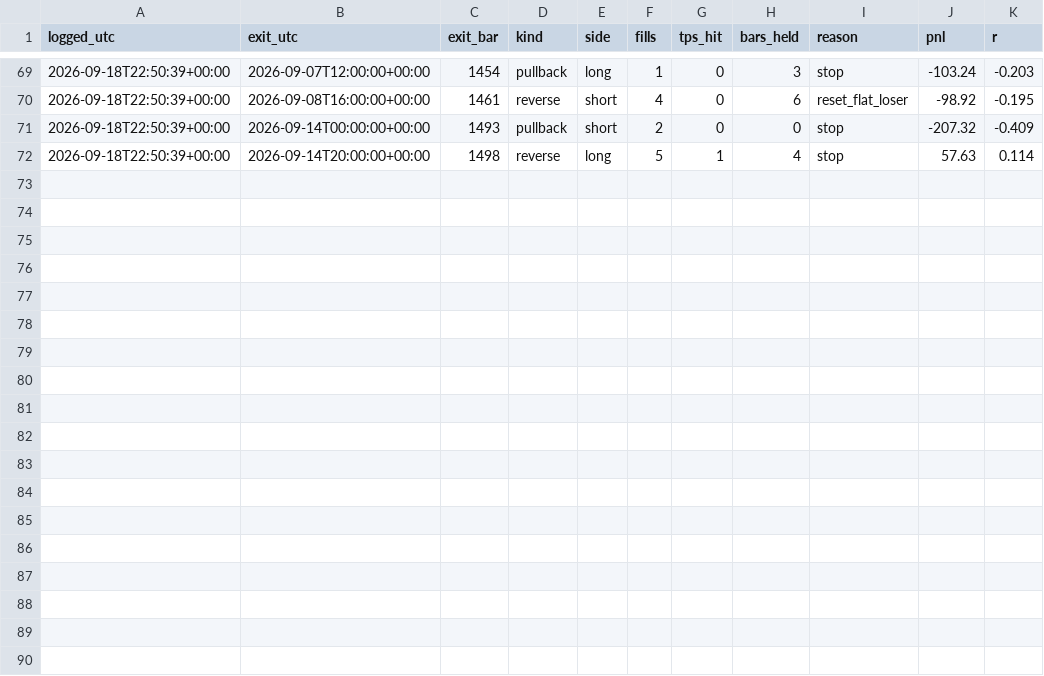
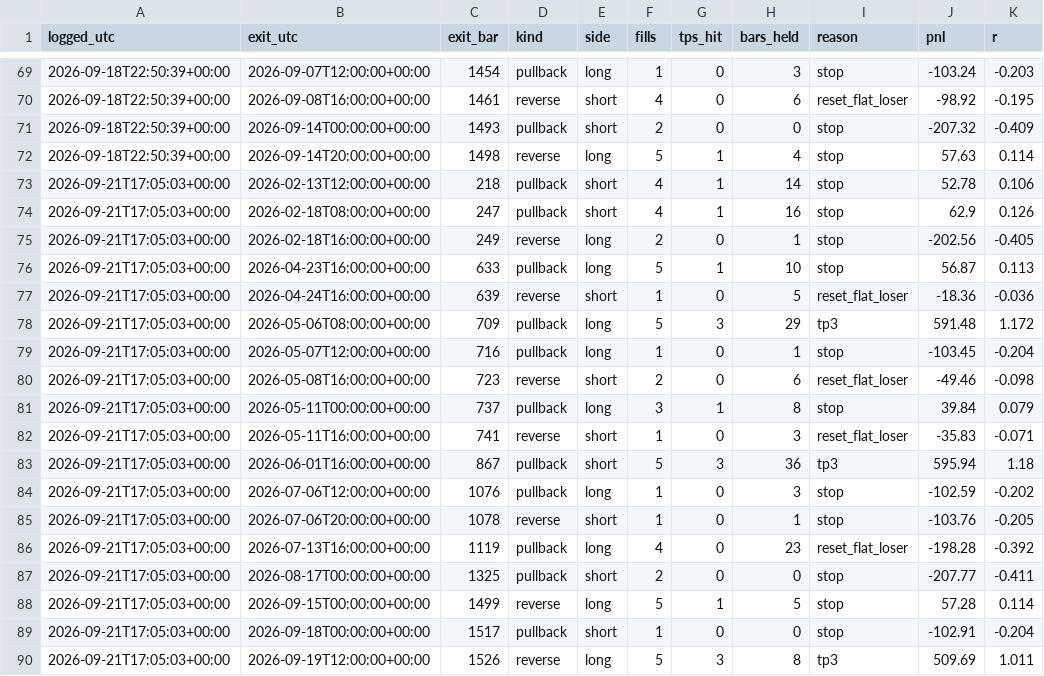
Before and after one commit to kunjancollective/troid, a CSV file: backtest/journal.csv, drawn as a sheet; only a part is shown, gaps mark what is left out; the diff names each change by its address in the sheet, - before the commit and + after, or states it on an @@ line.

```diff
--- a/backtest/journal.csv
+++ b/backtest/journal.csv
+row 73: 2026-09-21T17:05:03+00:00 | 2026-02-13T12:00:00+00:00 | 218 | pullback | short | 4 | 1 | 14 | stop | 52.78 | 0.106
+row 74: 2026-09-21T17:05:03+00:00 | 2026-02-18T08:00:00+00:00 | 247 | pullback | short | 4 | 1 | 16 | stop | 62.9 | 0.126
+row 75: 2026-09-21T17:05:03+00:00 | 2026-02-18T16:00:00+00:00 | 249 | reverse | long | 2 | 0 | 1 | stop | -202.56 | -0.405
+row 76: 2026-09-21T17:05:03+00:00 | 2026-04-23T16:00:00+00:00 | 633 | pullback | long | 5 | 1 | 10 | stop | 56.87 | 0.113
+row 77: 2026-09-21T17:05:03+00:00 | 2026-04-24T16:00:00+00:00 | 639 | reverse | short | 1 | 0 | 5 | reset_flat_loser | -18.36 | -0.036
+row 78: 2026-09-21T17:05:03+00:00 | 2026-05-06T08:00:00+00:00 | 709 | pullback | long | 5 | 3 | 29 | tp3 | 591.48 | 1.172
+row 79: 2026-09-21T17:05:03+00:00 | 2026-05-07T12:00:00+00:00 | 716 | pullback | long | 1 | 0 | 1 | stop | -103.45 | -0.204
+row 80: 2026-09-21T17:05:03+00:00 | 2026-05-08T16:00:00+00:00 | 723 | reverse | short | 2 | 0 | 6 | reset_flat_loser | -49.46 | -0.098
+row 81: 2026-09-21T17:05:03+00:00 | 2026-05-11T00:00:00+00:00 | 737 | pullback | long | 3 | 1 | 8 | stop | 39.84 | 0.079
+row 82: 2026-09-21T17:05:03+00:00 | 2026-05-11T16:00:00+00:00 | 741 | reverse | short | 1 | 0 | 3 | reset_flat_loser | -35.83 | -0.071
+row 83: 2026-09-21T17:05:03+00:00 | 2026-06-01T16:00:00+00:00 | 867 | pullback | short | 5 | 3 | 36 | tp3 | 595.94 | 1.18
+row 84: 2026-09-21T17:05:03+00:00 | 2026-07-06T12:00:00+00:00 | 1076 | pullback | long | 1 | 0 | 3 | stop | -102.59 | -0.202
+row 85: 2026-09-21T17:05:03+00:00 | 2026-07-06T20:00:00+00:00 | 1078 | reverse | short | 1 | 0 | 1 | stop | -103.76 | -0.205
+row 86: 2026-09-21T17:05:03+00:00 | 2026-07-13T16:00:00+00:00 | 1119 | pullback | long | 4 | 0 | 23 | reset_flat_loser | -198.28 | -0.392
+row 87: 2026-09-21T17:05:03+00:00 | 2026-08-17T00:00:00+00:00 | 1325 | pullback | short | 2 | 0 | 0 | stop | -207.77 | -0.411
+row 88: 2026-09-21T17:05:03+00:00 | 2026-09-15T00:00:00+00:00 | 1499 | reverse | long | 5 | 1 | 5 | stop | 57.28 | 0.114
+row 89: 2026-09-21T17:05:03+00:00 | 2026-09-18T00:00:00+00:00 | 1517 | pullback | short | 1 | 0 | 0 | stop | -102.91 | -0.204
+row 90: 2026-09-21T17:05:03+00:00 | 2026-09-19T12:00:00+00:00 | 1526 | reverse | long | 5 | 3 | 8 | tp3 | 509.69 | 1.011
```
Also changed, not shown: 3 other files.
